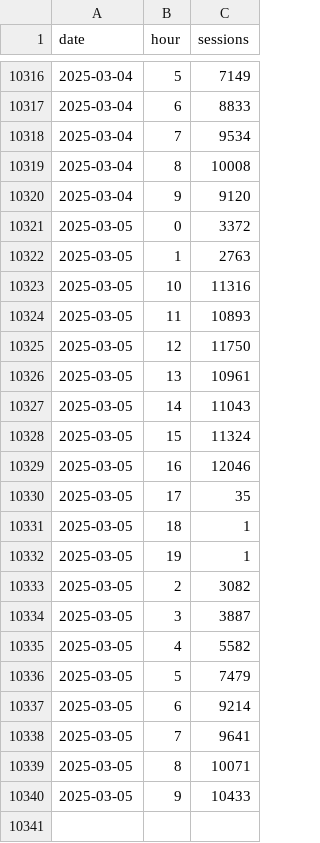
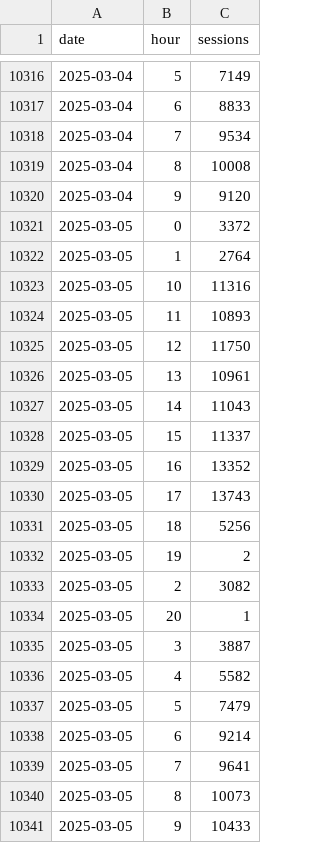
Before and after one commit to EdwardKing1701/tr_ecom_dbt, a CSV file: seeds/load/hourly/ga_hourly.csv, drawn as a sheet; only a part is shown, gaps mark what is left out.

Commit message:
Automated update of seed files

```diff
--- a/seeds/load/hourly/ga_hourly.csv
+++ b/seeds/load/hourly/ga_hourly.csv
@@ -10321,3 +10321,3 @@
 2025-03-05,0,3372
-2025-03-05,1,2763
+2025-03-05,1,2764
 2025-03-05,10,11316
@@ -10327,8 +10327,9 @@
 2025-03-05,14,11043
-2025-03-05,15,11324
-2025-03-05,16,12046
-2025-03-05,17,35
-2025-03-05,18,1
-2025-03-05,19,1
+2025-03-05,15,11337
+2025-03-05,16,13352
+2025-03-05,17,13743
+2025-03-05,18,5256
+2025-03-05,19,2
 2025-03-05,2,3082
+2025-03-05,20,1
 2025-03-05,3,3887
@@ -10338,3 +10339,3 @@
 2025-03-05,7,9641
-2025-03-05,8,10071
+2025-03-05,8,10073
 2025-03-05,9,10433
```
Also changed, not shown: seeds/load/daily/ga_sessions.csv.
